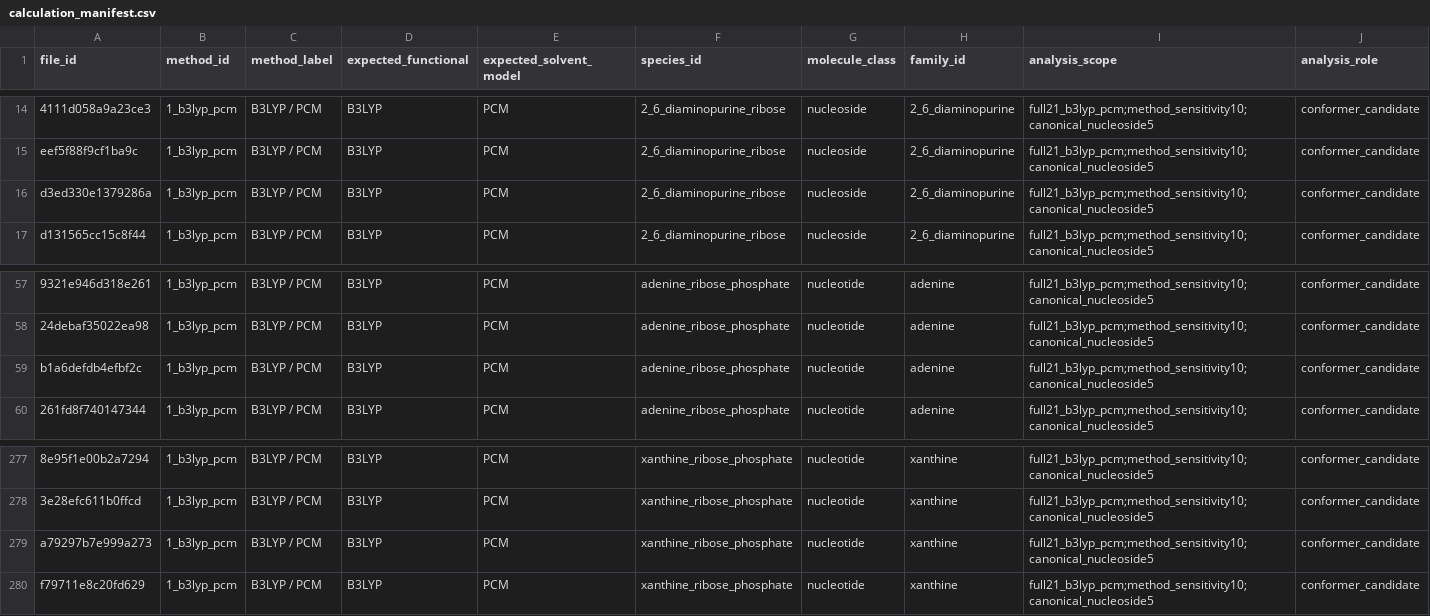
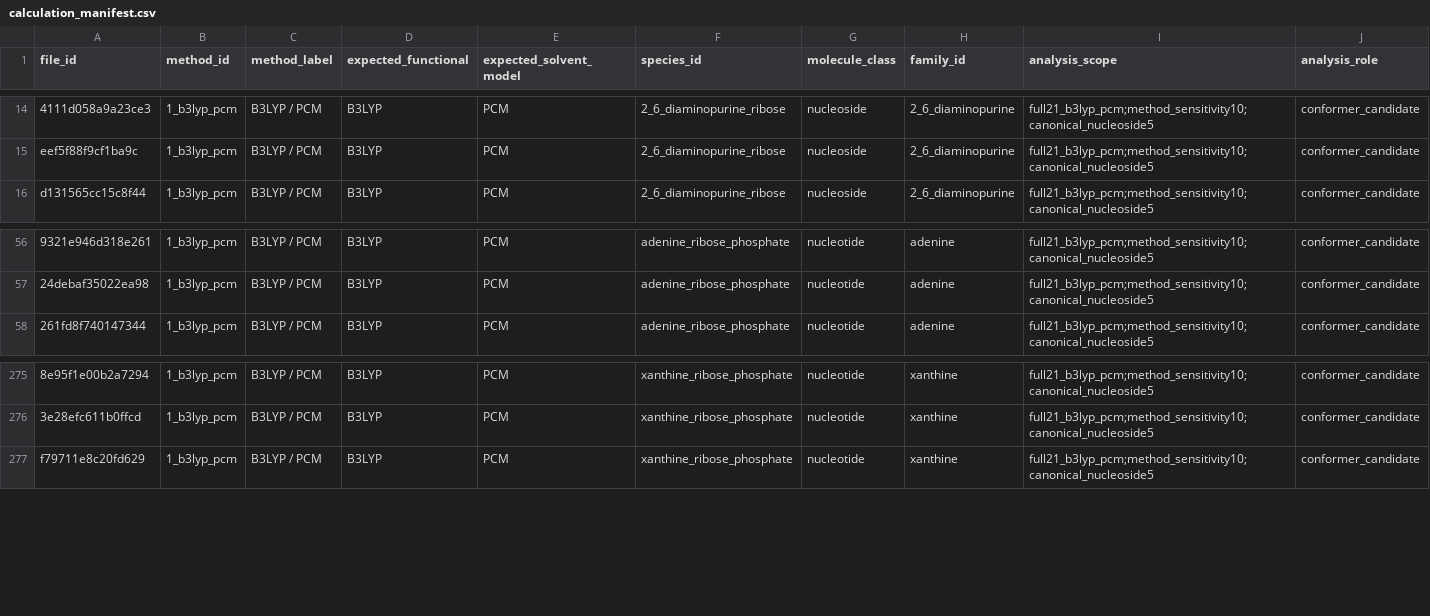
Before and after one commit to ishgits/acgut-thermodynamics, a CSV file: config/calculation_manifest.csv, drawn as a sheet; only a part is shown, gaps mark what is left out; rows hold the shown columns only; the diff names each change by its address in the sheet, - before the commit and + after, or states it on an @@ line.

```diff
--- a/config/calculation_manifest.csv
+++ b/config/calculation_manifest.csv
-row 16: d3ed330e1379286a | 1_b3lyp_pcm | B3LYP / PCM | B3LYP | PCM | 2_6_diaminopurine_ribose | nucleoside | 2_6_diaminopurine | full21_b3lyp_pcm;method_sensitivity10;canonical_nucleoside5 | conformer_candidate
-row 59: b1a6defdb4efbf2c | 1_b3lyp_pcm | B3LYP / PCM | B3LYP | PCM | adenine_ribose_phosphate | nucleotide | adenine | full21_b3lyp_pcm;method_sensitivity10;canonical_nucleoside5 | conformer_candidate
-row 279: a79297b7e999a273 | 1_b3lyp_pcm | B3LYP / PCM | B3LYP | PCM | xanthine_ribose_phosphate | nucleotide | xanthine | full21_b3lyp_pcm;method_sensitivity10;canonical_nucleoside5 | conformer_candidate
```
Also changed, not shown: data/calculations/manifest.csv, data/published/continuum/01_input_inventory.csv, 35 other files.
